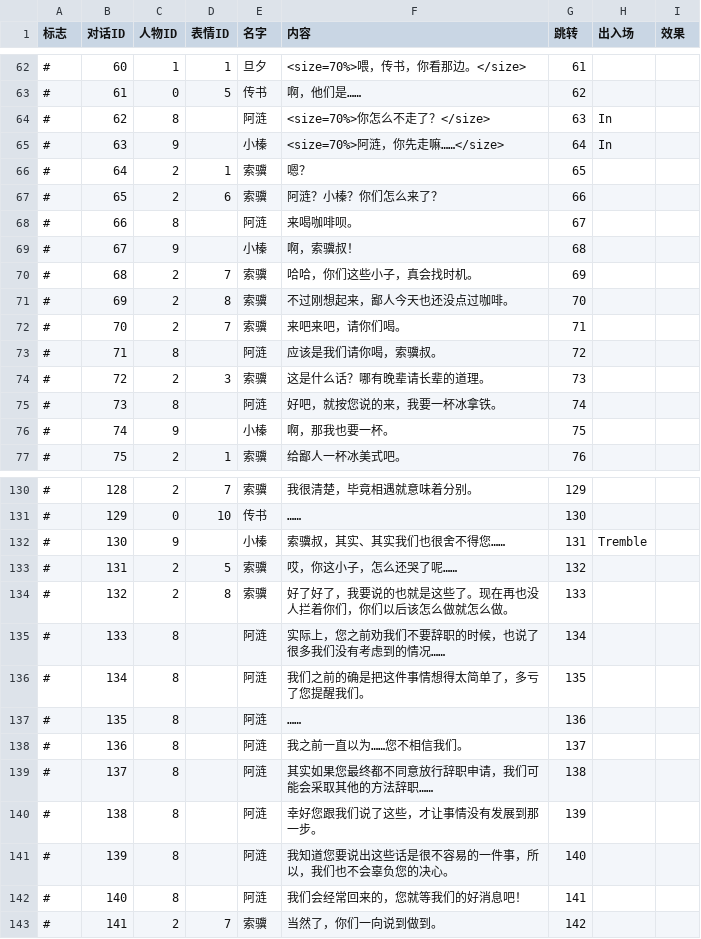
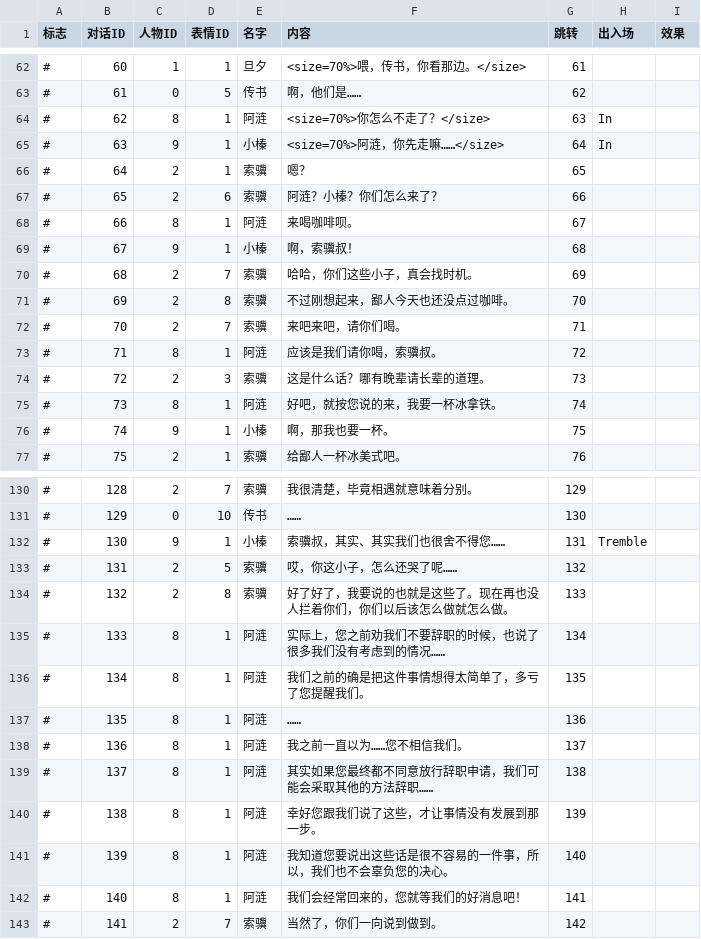
Before and after one commit to LizardingSu/YouChuang3RealReal, a CSV file: Assets/Resources/Text/Day4.csv, drawn as a sheet; only a part is shown, gaps mark what is left out; the diff covers the shown part only; the diff names each change by its address in the sheet, - before the commit and + after, or states it on an @@ line.

```diff
--- a/Assets/Resources/Text/Day4.csv
+++ b/Assets/Resources/Text/Day4.csv
-D64:D65 (表情ID): (empty)
+D64:D65 (表情ID): 1
-D68:D69 (表情ID): (empty)
+D68:D69 (表情ID): 1
-D73 (表情ID): (empty)
+D73 (表情ID): 1
-D75:D76 (表情ID): (empty)
+D75:D76 (表情ID): 1
-D132 (表情ID): (empty)
+D132 (表情ID): 1
-D135:D142 (表情ID): (empty)
+D135:D142 (表情ID): 1
```
Also changed, not shown: 8 edited cells elsewhere in this file.
